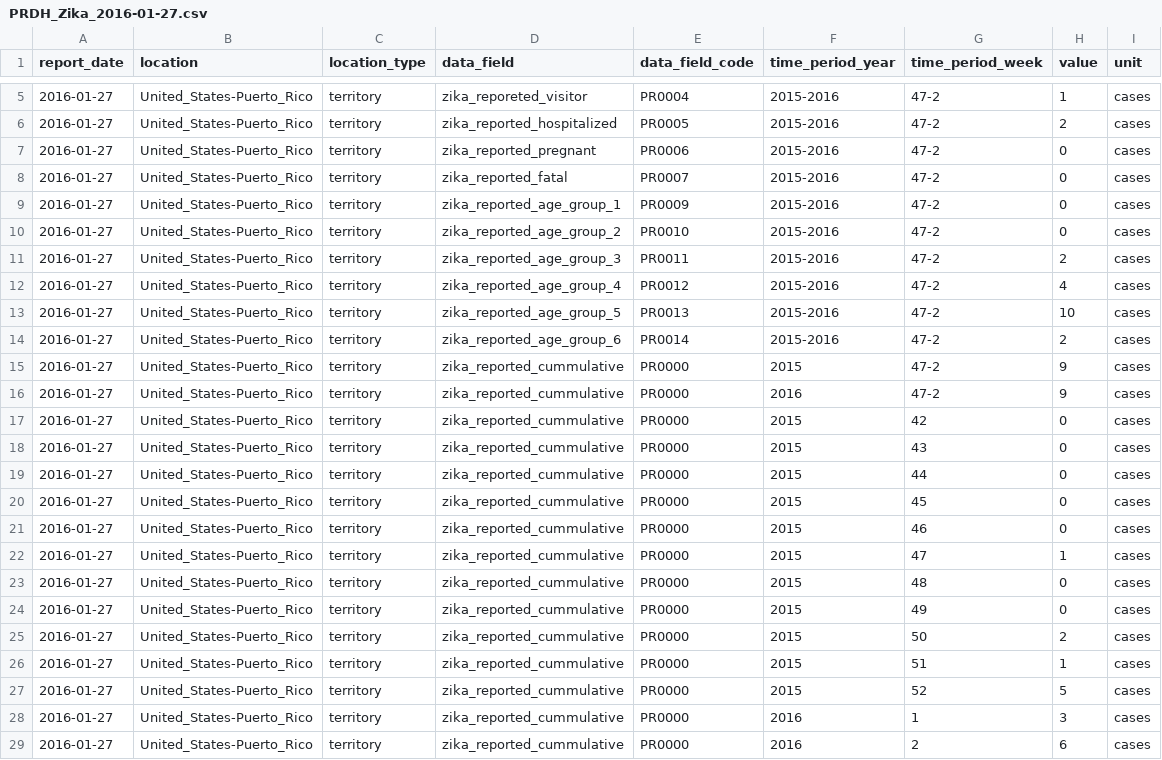
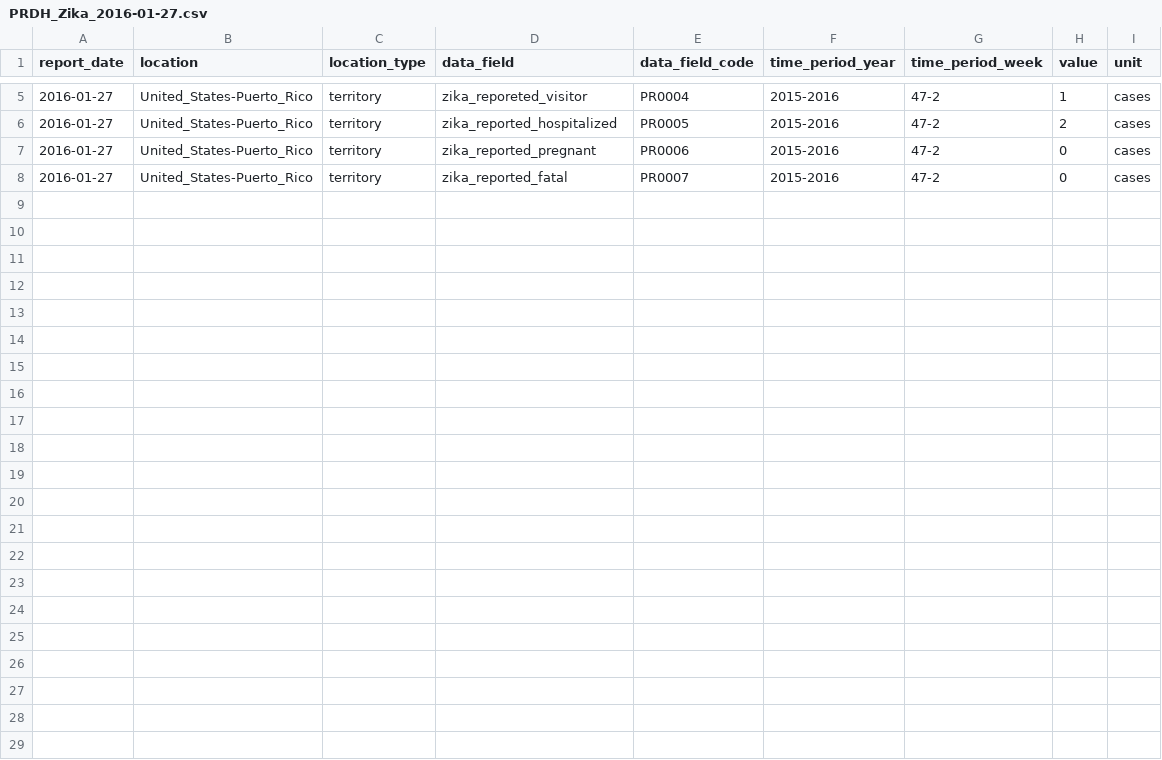
Before and after one commit to UPRRP-ZIKA/zika, a CSV file: Puerto-Rico/PRDH_Arbovirus/data/PRDH_Zika_2016-01-27.csv, drawn as a sheet; only a part is shown, gaps mark what is left out; the diff names each change by its address in the sheet, - before the commit and + after, or states it on an @@ line.

Commit message:
Update PRDH_Zika_2016-01-27.csv

```diff
--- a/Puerto-Rico/PRDH_Arbovirus/data/PRDH_Zika_2016-01-27.csv
+++ b/Puerto-Rico/PRDH_Arbovirus/data/PRDH_Zika_2016-01-27.csv
-row 9: 2016-01-27 | United_States-Puerto_Rico | territory | zika_reported_age_group_1 | PR0009 | 2015-2016 | 47-2 | 0 | cases
-row 10: 2016-01-27 | United_States-Puerto_Rico | territory | zika_reported_age_group_2 | PR0010 | 2015-2016 | 47-2 | 0 | cases
-row 11: 2016-01-27 | United_States-Puerto_Rico | territory | zika_reported_age_group_3 | PR0011 | 2015-2016 | 47-2 | 2 | cases
-row 12: 2016-01-27 | United_States-Puerto_Rico | territory | zika_reported_age_group_4 | PR0012 | 2015-2016 | 47-2 | 4 | cases
-row 13: 2016-01-27 | United_States-Puerto_Rico | territory | zika_reported_age_group_5 | PR0013 | 2015-2016 | 47-2 | 10 | cases
-row 14: 2016-01-27 | United_States-Puerto_Rico | territory | zika_reported_age_group_6 | PR0014 | 2015-2016 | 47-2 | 2 | cases
-row 15: 2016-01-27 | United_States-Puerto_Rico | territory | zika_reported_cummulative | PR0000 | 2015 | 47-2 | 9 | cases
-row 16: 2016-01-27 | United_States-Puerto_Rico | territory | zika_reported_cummulative | PR0000 | 2016 | 47-2 | 9 | cases
-row 17: 2016-01-27 | United_States-Puerto_Rico | territory | zika_reported_cummulative | PR0000 | 2015 | 42 | 0 | cases
-row 18: 2016-01-27 | United_States-Puerto_Rico | territory | zika_reported_cummulative | PR0000 | 2015 | 43 | 0 | cases
-row 19: 2016-01-27 | United_States-Puerto_Rico | territory | zika_reported_cummulative | PR0000 | 2015 | 44 | 0 | cases
-row 20: 2016-01-27 | United_States-Puerto_Rico | territory | zika_reported_cummulative | PR0000 | 2015 | 45 | 0 | cases
-row 21: 2016-01-27 | United_States-Puerto_Rico | territory | zika_reported_cummulative | PR0000 | 2015 | 46 | 0 | cases
-row 22: 2016-01-27 | United_States-Puerto_Rico | territory | zika_reported_cummulative | PR0000 | 2015 | 47 | 1 | cases
-row 23: 2016-01-27 | United_States-Puerto_Rico | territory | zika_reported_cummulative | PR0000 | 2015 | 48 | 0 | cases
-row 24: 2016-01-27 | United_States-Puerto_Rico | territory | zika_reported_cummulative | PR0000 | 2015 | 49 | 0 | cases
-row 25: 2016-01-27 | United_States-Puerto_Rico | territory | zika_reported_cummulative | PR0000 | 2015 | 50 | 2 | cases
-row 26: 2016-01-27 | United_States-Puerto_Rico | territory | zika_reported_cummulative | PR0000 | 2015 | 51 | 1 | cases
-row 27: 2016-01-27 | United_States-Puerto_Rico | territory | zika_reported_cummulative | PR0000 | 2015 | 52 | 5 | cases
-row 28: 2016-01-27 | United_States-Puerto_Rico | territory | zika_reported_cummulative | PR0000 | 2016 | 1 | 3 | cases
-row 29: 2016-01-27 | United_States-Puerto_Rico | territory | zika_reported_cummulative | PR0000 | 2016 | 2 | 6 | cases
```
